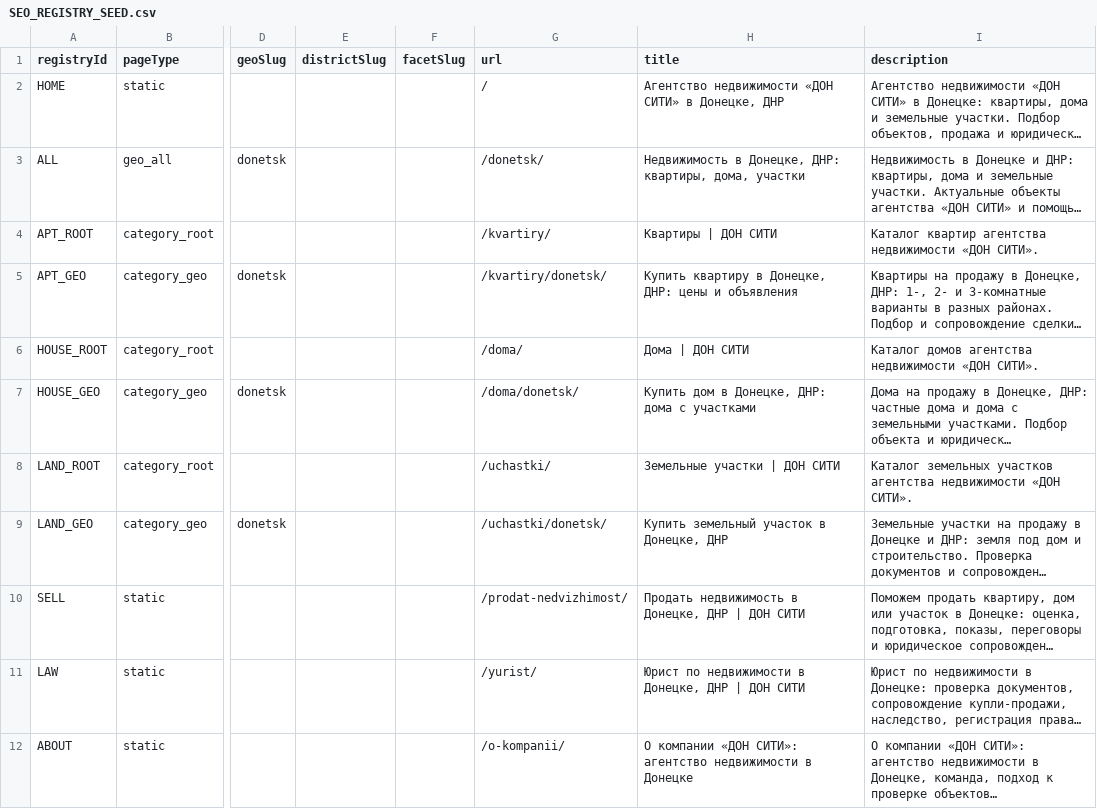
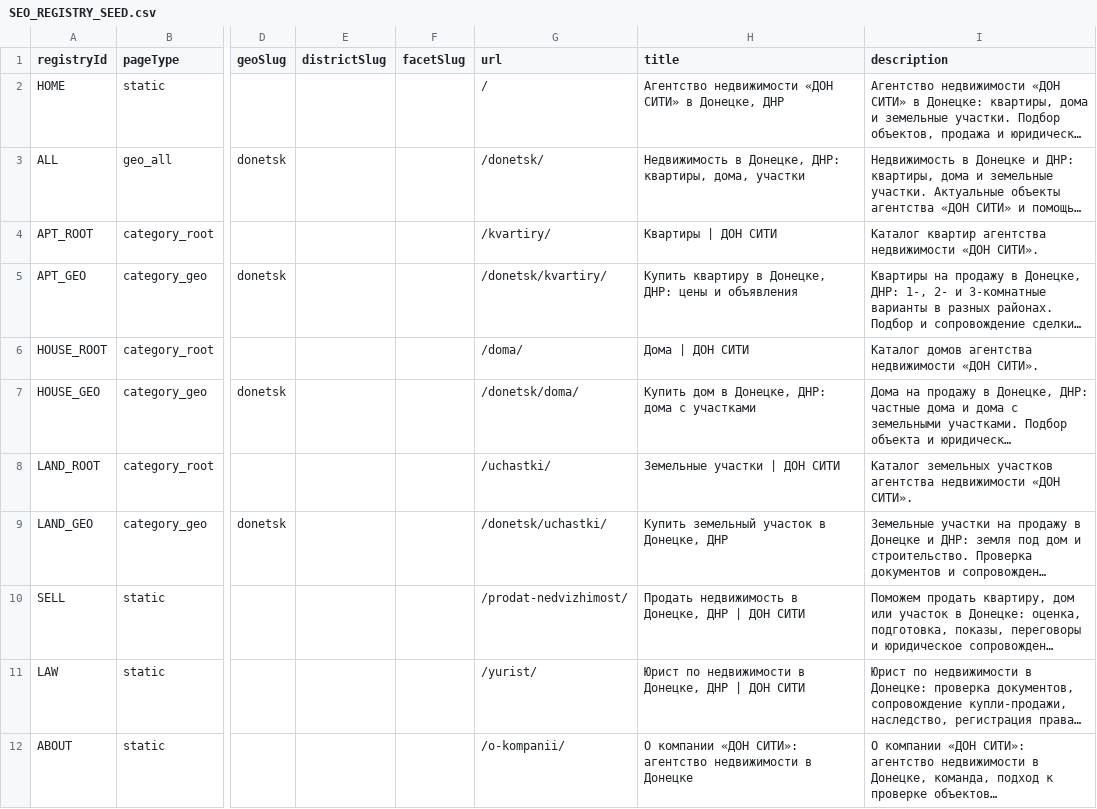
Before and after one commit to neyro-level/don-city-next, a CSV file: docs/seo/SEO_REGISTRY_SEED.csv, drawn as a sheet; only a part is shown, gaps mark what is left out; long unchanged cells end in …; the diff covers the shown part only; the diff names each change by its address in the sheet, - before the commit and + after, or states it on an @@ line.

```diff
--- a/docs/seo/SEO_REGISTRY_SEED.csv
+++ b/docs/seo/SEO_REGISTRY_SEED.csv
-G5 (url): /kvartiry/donetsk/
+G5 (url): /donetsk/kvartiry/
-G7 (url): /doma/donetsk/
+G7 (url): /donetsk/doma/
-G9 (url): /uchastki/donetsk/
+G9 (url): /donetsk/uchastki/
```
Also changed, not shown: 25 edited cells elsewhere in this file, 10 other files.
